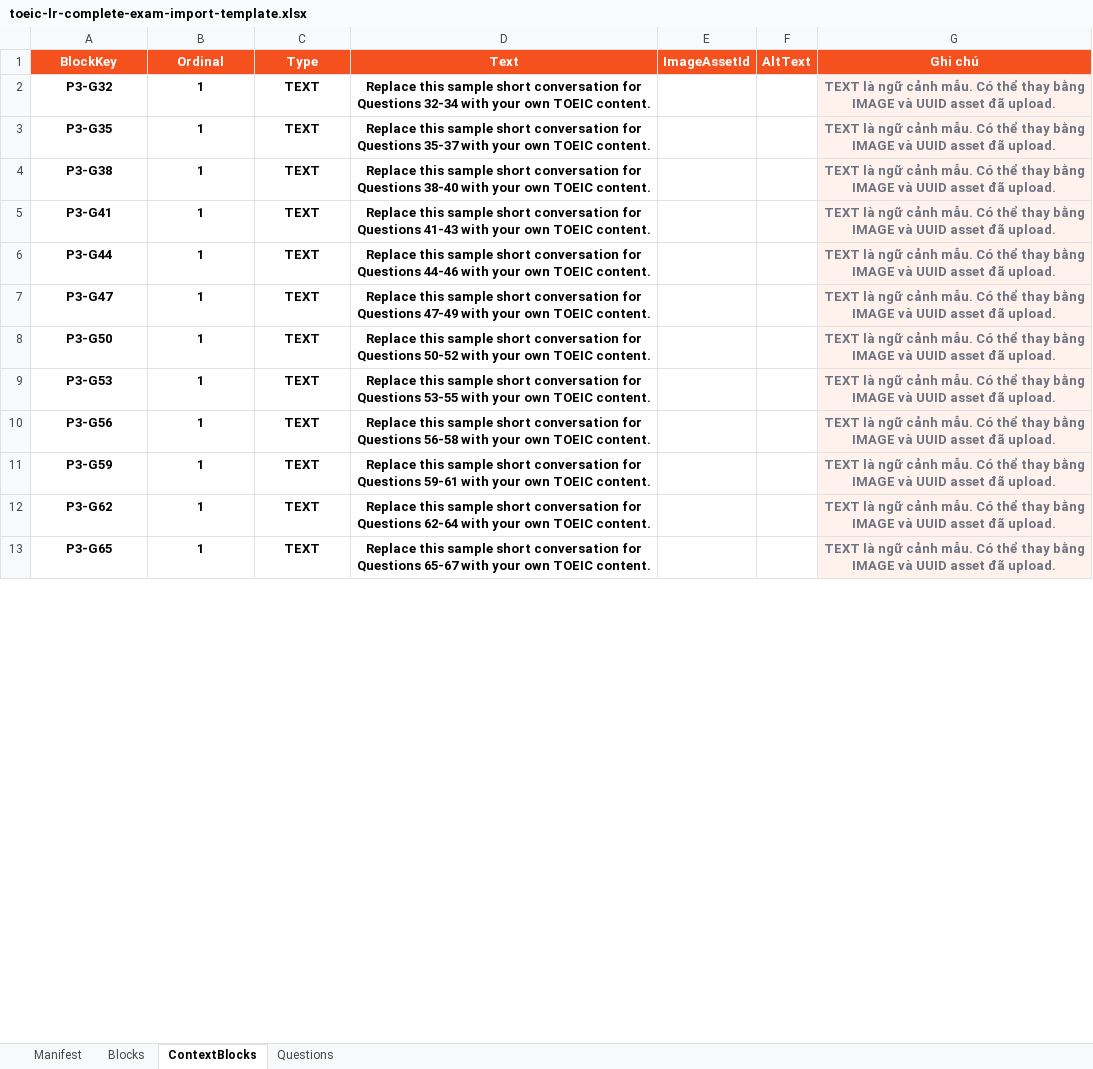
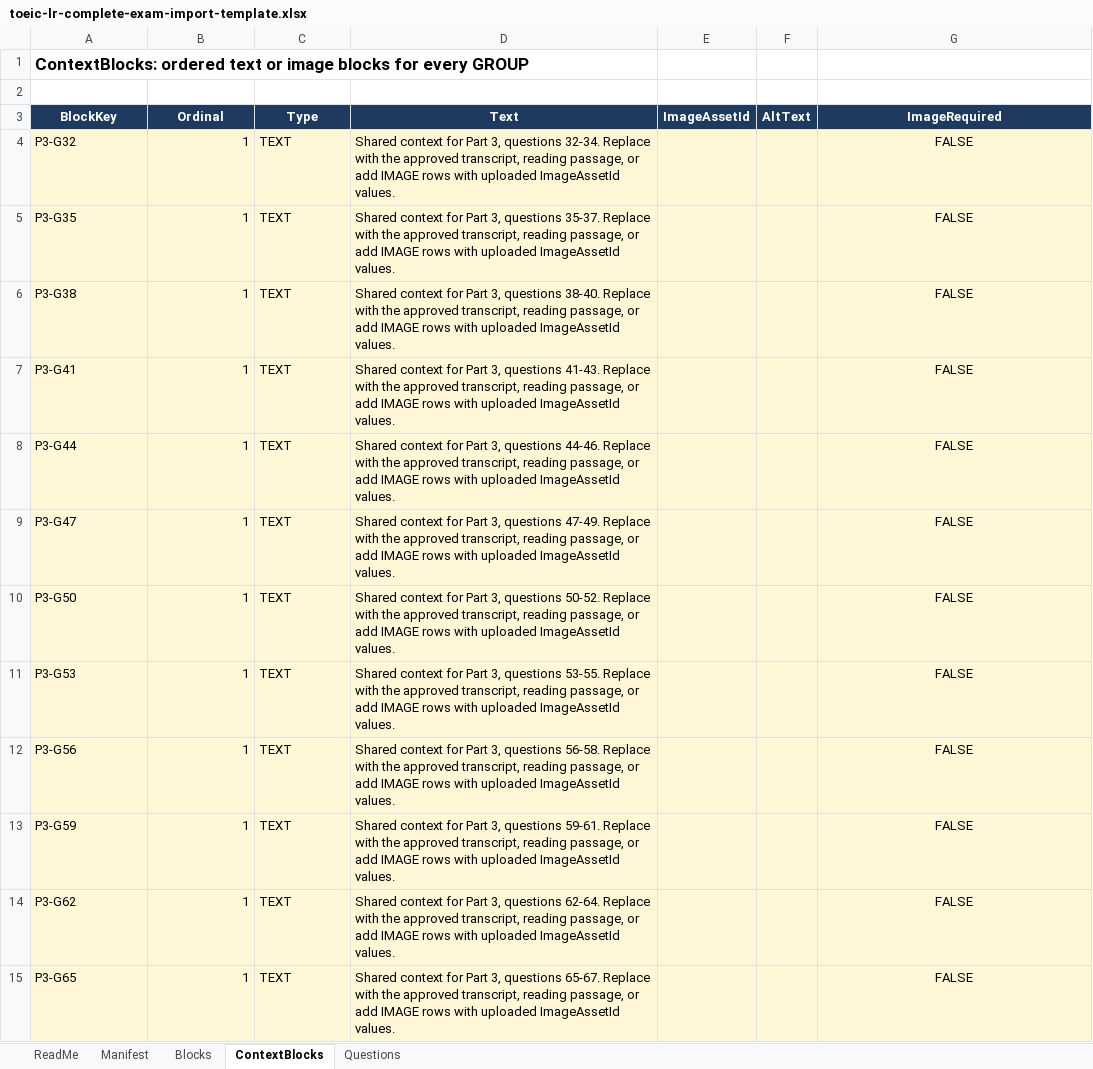
Before and after one commit to karasuma-2401/TOEICMaster-BE, an Excel workbook: src/TOEICMaster.Api/Resources/ExamTemplates/toeic-lr-complete-exam-import-template.xlsx, sheet ContextBlocks, drawn as a sheet; only a part is shown; values as stored, in another font and other column widths than the file's, no borders; addresses are those after the commit; the diff covers the shown part only; the diff names each change by its address in the sheet, - before the commit and + after, or states it on an @@ line.

```diff
--- a/src/TOEICMaster.Api/Resources/ExamTemplates/toeic-lr-complete-exam-import-template.xlsx (sheet ContextBlocks)
+++ b/src/TOEICMaster.Api/Resources/ExamTemplates/toeic-lr-complete-exam-import-template.xlsx (sheet ContextBlocks)
+sheet tab: ReadMe
+row 1: ContextBlocks: ordered text or image blocks for every GROUP
+row 2: (empty)
-A3:G3 fill: #F4511E
+A3:G3 fill: #1E3A5F
-G3: Ghi chú
+G3: ImageRequired
-A4:F15 fill: none
+A4:F15 fill: #FFF7D6
-A4:D15 bold: on
+A4:D15 bold: off
-A4:A15 alignment: center
+A4:A15 alignment: left
-B4:B15 alignment: center
+B4:B15 alignment: right
-C4:D15 alignment: center
+C4:D15 alignment: left
-D4 (Text): Replace this sample short conversation for Questions 32-34 with your own TOEIC content.
+D4 (Text): Shared context for Part 3, questions 32-34. Replace with the approved transcript, reading passage, or add IMAGE rows with uploaded ImageAssetId values.
-G4:G15 (ImageRequired): TEXT là ngữ cảnh mẫu. Có thể thay bằng IMAGE và UUID asset đã upload.
+G4:G15 (ImageRequired): FALSE
@@ G4:G15 bold: on → off, text colour: #6B7280 → black @@
-D5 (Text): Replace this sample short conversation for Questions 35-37 with your own TOEIC content.
+D5 (Text): Shared context for Part 3, questions 35-37. Replace with the approved transcript, reading passage, or add IMAGE rows with uploaded ImageAssetId values.
-D6 (Text): Replace this sample short conversation for Questions 38-40 with your own TOEIC content.
+D6 (Text): Shared context for Part 3, questions 38-40. Replace with the approved transcript, reading passage, or add IMAGE rows with uploaded ImageAssetId values.
-D7 (Text): Replace this sample short conversation for Questions 41-43 with your own TOEIC content.
+D7 (Text): Shared context for Part 3, questions 41-43. Replace with the approved transcript, reading passage, or add IMAGE rows with uploaded ImageAssetId values.
-D8 (Text): Replace this sample short conversation for Questions 44-46 with your own TOEIC content.
+D8 (Text): Shared context for Part 3, questions 44-46. Replace with the approved transcript, reading passage, or add IMAGE rows with uploaded ImageAssetId values.
-D9 (Text): Replace this sample short conversation for Questions 47-49 with your own TOEIC content.
+D9 (Text): Shared context for Part 3, questions 47-49. Replace with the approved transcript, reading passage, or add IMAGE rows with uploaded ImageAssetId values.
-D10 (Text): Replace this sample short conversation for Questions 50-52 with your own TOEIC content.
+D10 (Text): Shared context for Part 3, questions 50-52. Replace with the approved transcript, reading passage, or add IMAGE rows with uploaded ImageAssetId values.
-D11 (Text): Replace this sample short conversation for Questions 53-55 with your own TOEIC content.
+D11 (Text): Shared context for Part 3, questions 53-55. Replace with the approved transcript, reading passage, or add IMAGE rows with uploaded ImageAssetId values.
-D12 (Text): Replace this sample short conversation for Questions 56-58 with your own TOEIC content.
+D12 (Text): Shared context for Part 3, questions 56-58. Replace with the approved transcript, reading passage, or add IMAGE rows with uploaded ImageAssetId values.
-D13 (Text): Replace this sample short conversation for Questions 59-61 with your own TOEIC content.
+D13 (Text): Shared context for Part 3, questions 59-61. Replace with the approved transcript, reading passage, or add IMAGE rows with uploaded ImageAssetId values.
-D14 (Text): Replace this sample short conversation for Questions 62-64 with your own TOEIC content.
+D14 (Text): Shared context for Part 3, questions 62-64. Replace with the approved transcript, reading passage, or add IMAGE rows with uploaded ImageAssetId values.
-D15 (Text): Replace this sample short conversation for Questions 65-67 with your own TOEIC content.
+D15 (Text): Shared context for Part 3, questions 65-67. Replace with the approved transcript, reading passage, or add IMAGE rows with uploaded ImageAssetId values.
```
Also changed, not shown: 60 edited cells and cell formats elsewhere in this sheet, sheet Questions, sheet Blocks, sheet Manifest, outputs/admin-lr-exam-import-template/toeic-lr-exam-import-template.xlsx, 40 other files.
